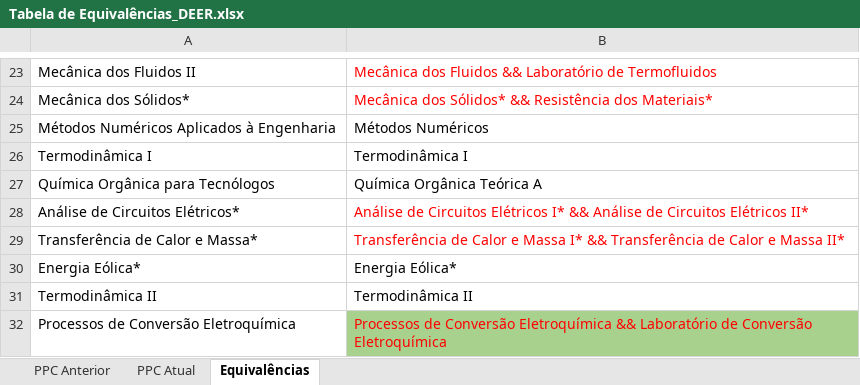
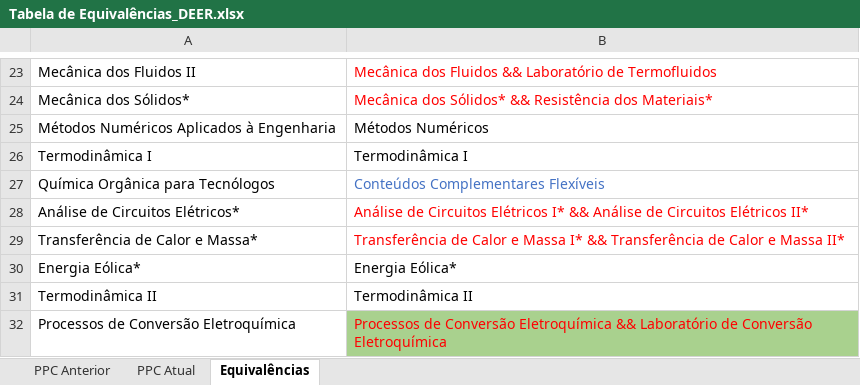
Before and after one commit to memoria-auxiliar/ppc_deer, an Excel workbook: dados/Tabela de Equivalências_DEER.xlsx, sheet Equivalências, drawn as a sheet; only a part is shown, gaps mark what is left out; values as stored, in another font and other column widths than the file's, no borders; the diff names each change by its address in the sheet, - before the commit and + after, or states it on an @@ line.

Commit message:
Atualização da tabela de equivalências

```diff
--- a/dados/Tabela de Equivalências_DEER.xlsx (sheet Equivalências)
+++ b/dados/Tabela de Equivalências_DEER.xlsx (sheet Equivalências)
-B27: Química Orgânica Teórica A
+B27: Conteúdos Complementares Flexíveis
-B27 text colour: black
+B27 text colour: #4472C4
```
Also changed, not shown: sheet PPC Atual, sheet PPC Anterior, formulas that keep their value.
